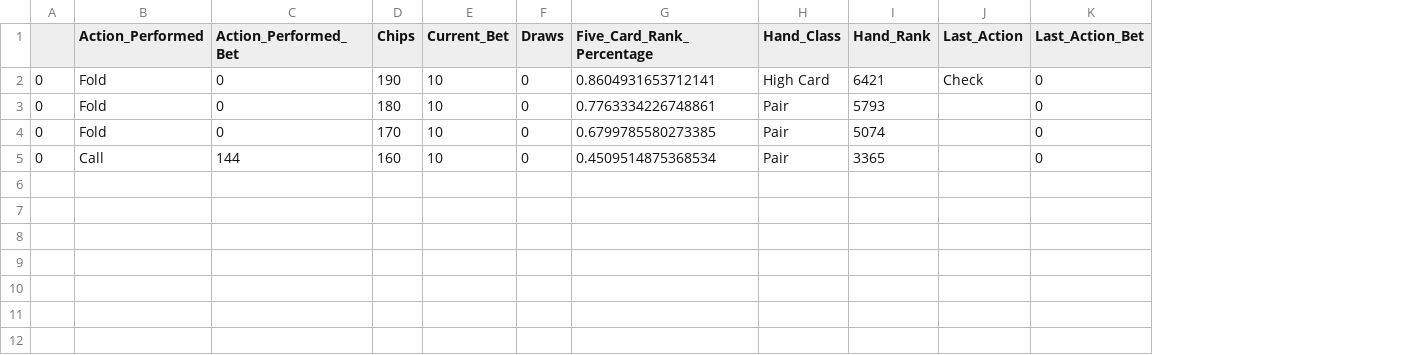
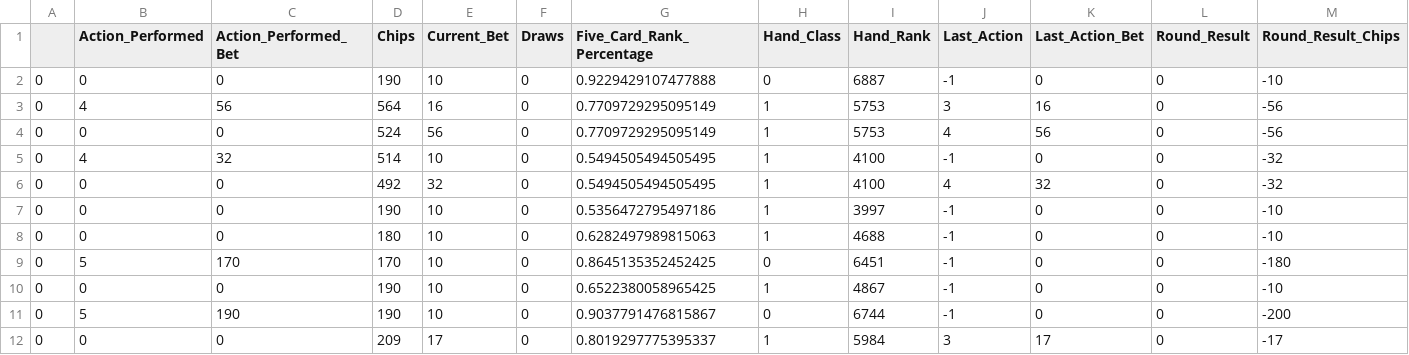
Before and after one commit to Anguse/ai-labs, a CSV file: project/PokerProject V2/PokerProject/PokerClientRandom/datasets/respond_James.csv, drawn as a sheet; addresses are those after the commit; the diff names each change by its address in the sheet, - before the commit and + after, or states it on an @@ line.

Commit message:
Datasets works for prediction. train.sh added for easier training.

```diff
--- a/project/PokerProject V2/PokerProject/PokerClientRandom/datasets/respond_James.csv
+++ b/project/PokerProject V2/PokerProject/PokerClientRandom/datasets/respond_James.csv
+column L (Round_Result), row 2: 0; rows 8-10: all 0
+column M (Round_Result_Chips), row 2: -10; rows 8-10: -10 | -180 | -10
-B2 (Action_Performed): Fold
+B2 (Action_Performed): 0
-G2 (Five_Card_Rank_Percentage): 0.8604931653712141
+G2 (Five_Card_Rank_Percentage): 0.9229429107477888
-H2 (Hand_Class): High Card
+H2 (Hand_Class): 0
-I2 (Hand_Rank): 6421
+I2 (Hand_Rank): 6887
-J2 (Last_Action): Check
+J2 (Last_Action): -1
+row 3: 0 | 4 | 56 | 564 | 16 | 0 | 0.7709729295095149 | 1 | 5753 | 3 | 16 | 0 | -56
+row 4: 0 | 0 | 0 | 524 | 56 | 0 | 0.7709729295095149 | 1 | 5753 | 4 | 56 | 0 | -56
+row 5: 0 | 4 | 32 | 514 | 10 | 0 | 0.5494505494505495 | 1 | 4100 | -1 | 0 | 0 | -32
+row 6: 0 | 0 | 0 | 492 | 32 | 0 | 0.5494505494505495 | 1 | 4100 | 4 | 32 | 0 | -32
+row 7: 0 | 0 | 0 | 190 | 10 | 0 | 0.5356472795497186 | 1 | 3997 | -1 | 0 | 0 | -10
-B8 (Action_Performed): Fold
+B8 (Action_Performed): 0
-G8 (Five_Card_Rank_Percentage): 0.7763334226748861
+G8 (Five_Card_Rank_Percentage): 0.6282497989815063
-H8 (Hand_Class): Pair
+H8 (Hand_Class): 1
-I8 (Hand_Rank): 5793
+I8 (Hand_Rank): 4688
-J8:J10 (Last_Action): (empty)
+J8:J10 (Last_Action): -1
-B9 (Action_Performed): Fold
+B9 (Action_Performed): 5
-C9 (Action_Performed_Bet): 0
+C9 (Action_Performed_Bet): 170
-G9 (Five_Card_Rank_Percentage): 0.6799785580273385
+G9 (Five_Card_Rank_Percentage): 0.8645135352452425
-H9 (Hand_Class): Pair
+H9 (Hand_Class): 0
-I9 (Hand_Rank): 5074
+I9 (Hand_Rank): 6451
-B10 (Action_Performed): Call
+B10 (Action_Performed): 0
-C10 (Action_Performed_Bet): 144
+C10 (Action_Performed_Bet): 0
-D10 (Chips): 160
+D10 (Chips): 190
-G10 (Five_Card_Rank_Percentage): 0.4509514875368534
+G10 (Five_Card_Rank_Percentage): 0.6522380058965425
-H10 (Hand_Class): Pair
+H10 (Hand_Class): 1
-I10 (Hand_Rank): 3365
+I10 (Hand_Rank): 4867
+row 11: 0 | 5 | 190 | 190 | 10 | 0 | 0.9037791476815867 | 0 | 6744 | -1 | 0 | 0 | -200
+row 12: 0 | 0 | 0 | 209 | 17 | 0 | 0.8019297775395337 | 1 | 5984 | 3 | 17 | 0 | -17
```
Also changed, not shown: 21 other files.
